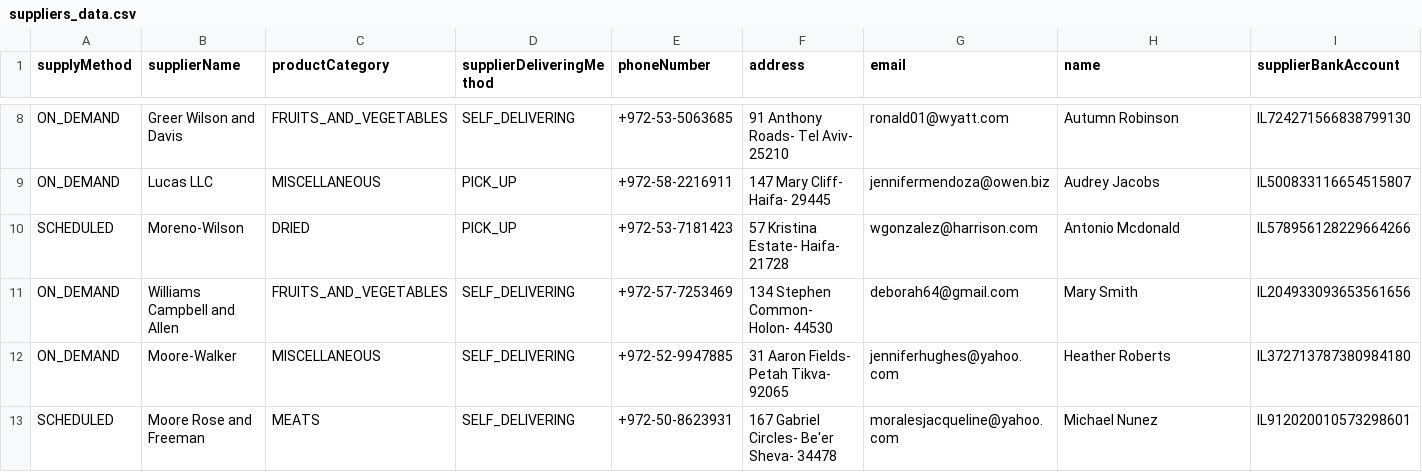
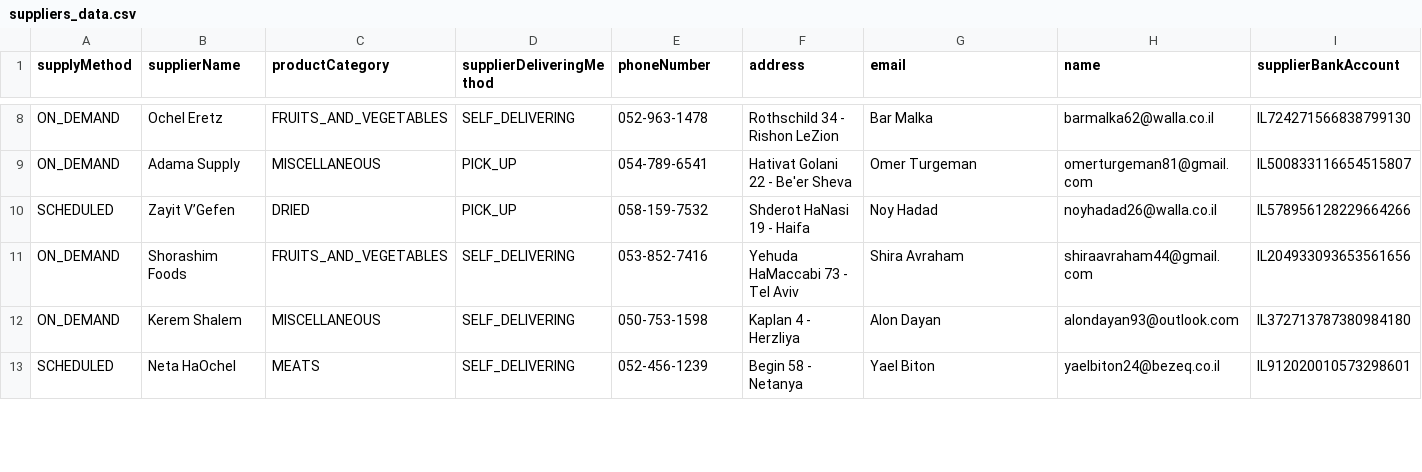
Before and after one commit to AlonKamenetsky/ADSS_Group_FFF, a CSV file: resources/suppliers_data.csv, drawn as a sheet; only a part is shown, gaps mark what is left out; the diff covers the shown part only; the diff names each change by its address in the sheet, - before the commit and + after, or states it on an @@ line.

```diff
--- a/resources/suppliers_data.csv
+++ b/resources/suppliers_data.csv
-B8 (supplierName): Greer Wilson and Davis
+B8 (supplierName): Ochel Eretz
-E8 (phoneNumber): +972-53-5063685
+E8 (phoneNumber): 052-963-1478
-F8 (address): 91 Anthony Roads- Tel Aviv- 25210
+F8 (address): Rothschild 34 - Rishon LeZion
-G8 (email): ronald01@wyatt.com
+G8 (email): Bar Malka
-H8 (name): Autumn Robinson
+H8 (name): barmalka62@walla.co.il
-B9 (supplierName): Lucas LLC
+B9 (supplierName): Adama Supply
-E9 (phoneNumber): +972-58-2216911
+E9 (phoneNumber): 054-789-6541
-F9 (address): 147 Mary Cliff- Haifa- 29445
+F9 (address): Hativat Golani 22 - Be'er Sheva
-G9 (email): jennifermendoza@owen.biz
+G9 (email): Omer Turgeman
-H9 (name): Audrey Jacobs
+H9 (name): omerturgeman81@gmail.com
-B10 (supplierName): Moreno-Wilson
+B10 (supplierName): Zayit V’Gefen
-E10 (phoneNumber): +972-53-7181423
+E10 (phoneNumber): 058-159-7532
-F10 (address): 57 Kristina Estate- Haifa- 21728
+F10 (address): Shderot HaNasi 19 - Haifa
-G10 (email): wgonzalez@harrison.com
+G10 (email): Noy Hadad
-H10 (name): Antonio Mcdonald
+H10 (name): noyhadad26@walla.co.il
-B11 (supplierName): Williams Campbell and Allen
+B11 (supplierName): Shorashim Foods
-E11 (phoneNumber): +972-57-7253469
+E11 (phoneNumber): 053-852-7416
-F11 (address): 134 Stephen Common- Holon- 44530
+F11 (address): Yehuda HaMaccabi 73 - Tel Aviv
-G11 (email): deborah64@gmail.com
+G11 (email): Shira Avraham
-H11 (name): Mary Smith
+H11 (name): shiraavraham44@gmail.com
-B12 (supplierName): Moore-Walker
+B12 (supplierName): Kerem Shalem
-E12 (phoneNumber): +972-52-9947885
+E12 (phoneNumber): 050-753-1598
-F12 (address): 31 Aaron Fields- Petah Tikva- 92065
+F12 (address): Kaplan 4 - Herzliya
-G12 (email): jenniferhughes@yahoo.com
+G12 (email): Alon Dayan
-H12 (name): Heather Roberts
+H12 (name): alondayan93@outlook.com
-B13 (supplierName): Moore Rose and Freeman
+B13 (supplierName): Neta HaOchel
-E13 (phoneNumber): +972-50-8623931
+E13 (phoneNumber): 052-456-1239
-F13 (address): 167 Gabriel Circles- Be'er Sheva- 34478
+F13 (address): Begin 58 - Netanya
-G13 (email): moralesjacqueline@yahoo.com
+G13 (email): Yael Biton
-H13 (name): Michael Nunez
+H13 (name): yaelbiton24@bezeq.co.il
```
Also changed, not shown: 95 edited cells elsewhere in this file, 25 other files.
